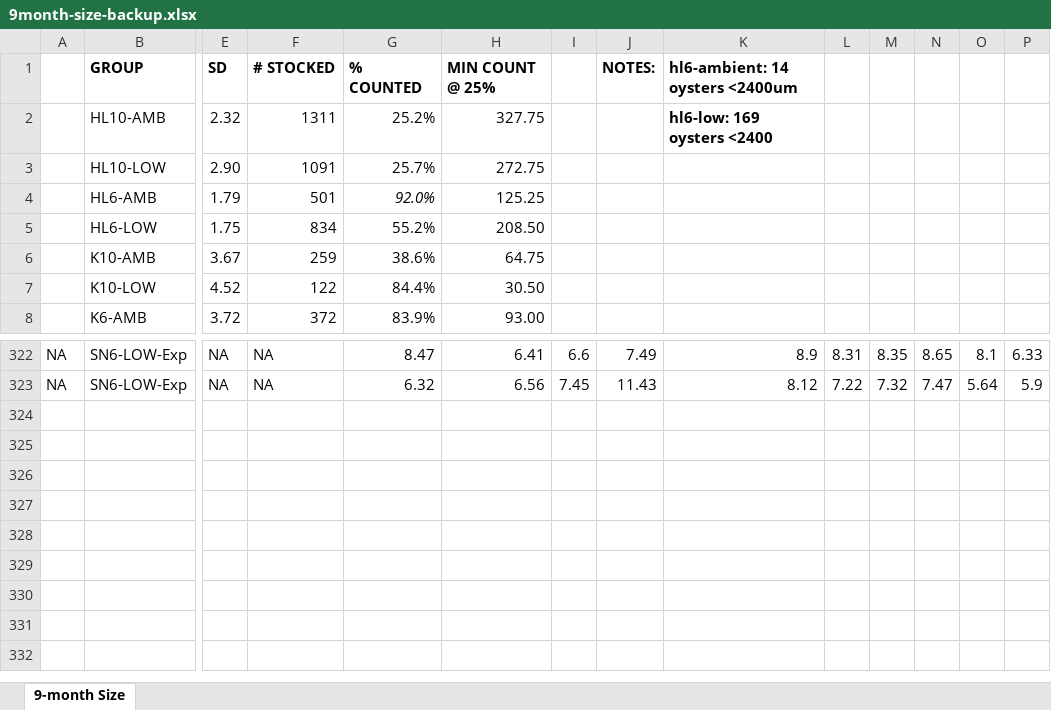
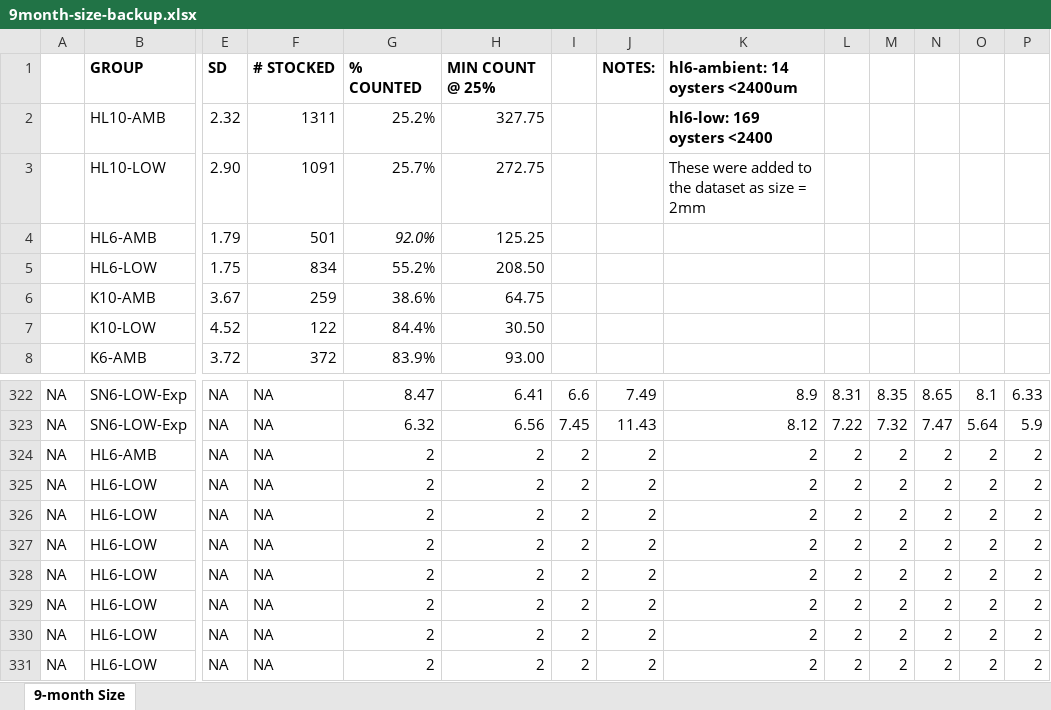
Before and after one commit to laurahspencer/O.lurida_Stress, an Excel workbook: Data/9month-size-backup.xlsx, sheet 9-month Size, drawn as a sheet; only a part is shown, gaps mark what is left out; values as stored, in another font and other column widths than the file's, no borders; rows hold the shown columns only; the diff names each change by its address in the sheet, - before the commit and + after, or states it on an @@ line.

```diff
--- a/Data/9month-size-backup.xlsx (sheet 9-month Size)
+++ b/Data/9month-size-backup.xlsx (sheet 9-month Size)
-K3: (empty)
+K3: These were added to the dataset as size = 2mm
+row 324: NA | HL6-AMB | NA | NA | 2 | 2 | 2 | 2 | 2 | 2 | 2 | 2 | 2 | 2
+row 325: NA | HL6-LOW | NA | NA | 2 | 2 | 2 | 2 | 2 | 2 | 2 | 2 | 2 | 2
+row 326: NA | HL6-LOW | NA | NA | 2 | 2 | 2 | 2 | 2 | 2 | 2 | 2 | 2 | 2
+row 327: NA | HL6-LOW | NA | NA | 2 | 2 | 2 | 2 | 2 | 2 | 2 | 2 | 2 | 2
+row 328: NA | HL6-LOW | NA | NA | 2 | 2 | 2 | 2 | 2 | 2 | 2 | 2 | 2 | 2
+row 329: NA | HL6-LOW | NA | NA | 2 | 2 | 2 | 2 | 2 | 2 | 2 | 2 | 2 | 2
+row 330: NA | HL6-LOW | NA | NA | 2 | 2 | 2 | 2 | 2 | 2 | 2 | 2 | 2 | 2
+row 331: NA | HL6-LOW | NA | NA | 2 | 2 | 2 | 2 | 2 | 2 | 2 | 2 | 2 | 2
```
Also changed, not shown: Data/Larvae-Data (version 1).xlsx, 17 other files.
